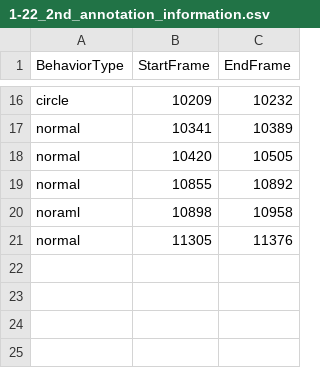
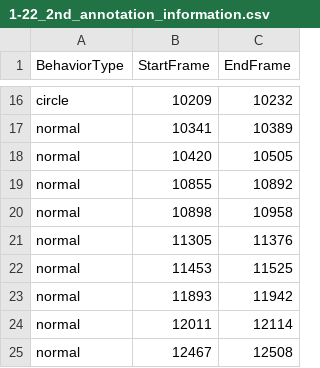
Before and after one commit to ltarng/zebrafish-behavior-classification, a CSV file: annotation_information_data/1-22_2nd_annotation_information.csv, drawn as a sheet; only a part is shown, gaps mark what is left out.

```diff
--- a/annotation_information_data/1-22_2nd_annotation_information.csv
+++ b/annotation_information_data/1-22_2nd_annotation_information.csv
@@ -19,3 +19,7 @@ normal,10420,10505
 normal,10855,10892
-noraml,10898,10958
+normal,10898,10958
 normal,11305,11376
+normal,11453,11525
+normal,11893,11942
+normal,12011,12114
+normal,12467,12508
```
Also changed, not shown: 9 other files.
